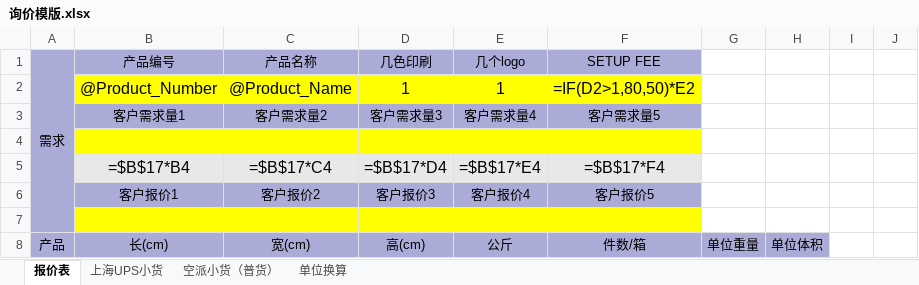
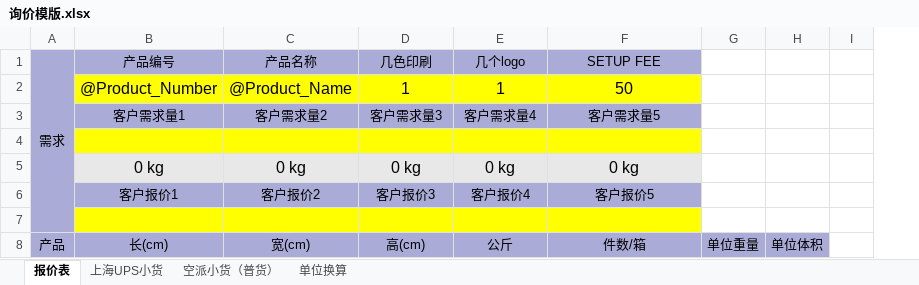
Before and after one commit to cp7553479/workspace-logopress, an Excel workbook: quotation/询价模版.xlsx, sheet 报价表, drawn as a sheet; only a part is shown; values as stored, in another font and other column widths than the file's, no borders; formulas without a stored value are shown as written; conditional formats not drawn; removed rows and columns are numbered as before the commit, all else as after; the diff covers the shown part only; the diff names each change by its address in the sheet, - before the commit and + after, or states it on an @@ line.

```diff
--- a/quotation/询价模版.xlsx (sheet 报价表)
+++ b/quotation/询价模版.xlsx (sheet 报价表)
-column J, empty
-F2 (SETUP FEE): =IF(D2>1,80,50)*E2
+F2 (SETUP FEE): 50
-row 5:  | =$B$17*B4 | =$B$17*C4 | =$B$17*D4 | =$B$17*E4 | =$B$17*F4
+row 5:  | 0 kg | 0 kg | 0 kg | 0 kg | 0 kg
```
Also changed, not shown: 84 edited cells and cell formats elsewhere in this sheet, sheet 上海UPS小货, sheet 空派小货（普货）, sheet 单位换算, 31 other files.
